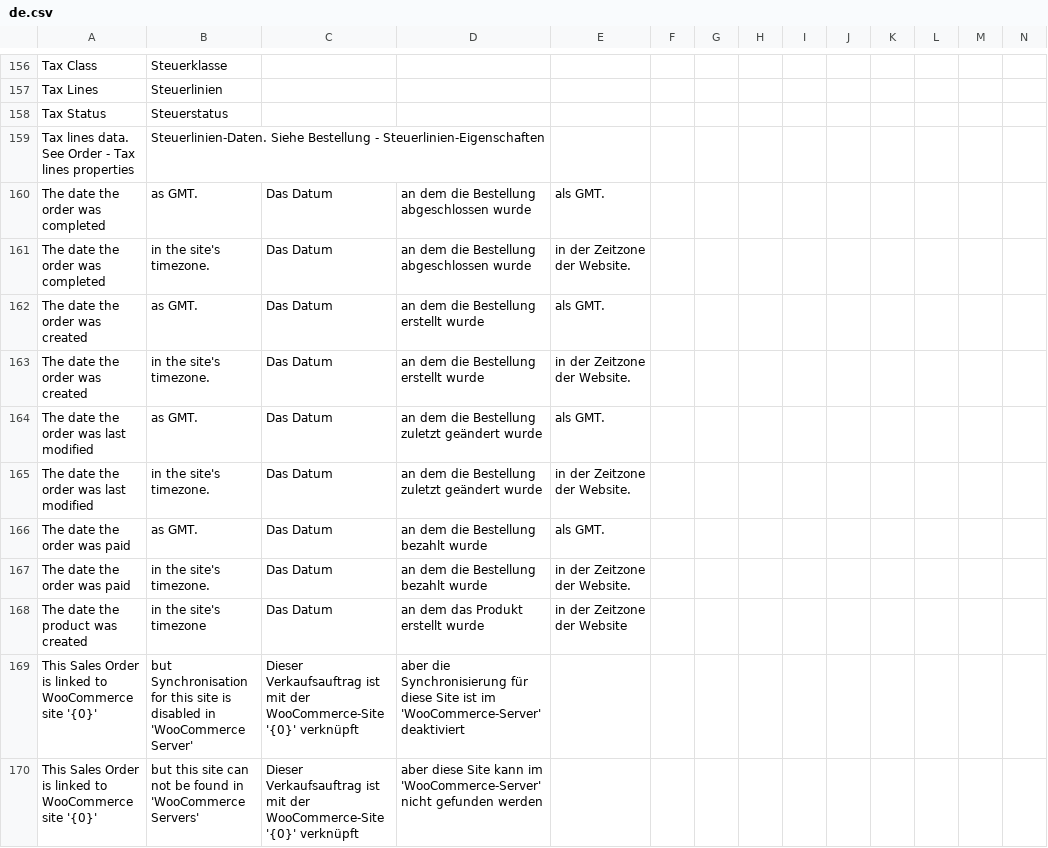
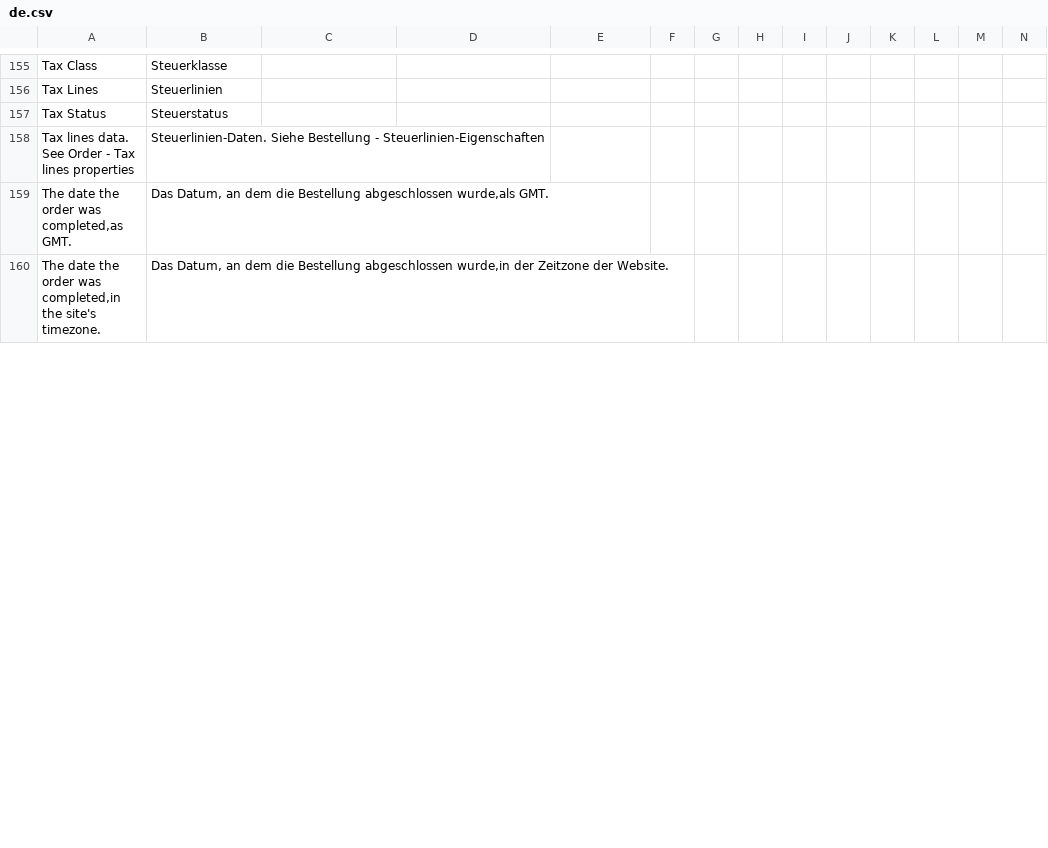
Before and after one commit to dvdl16/woocommerce_fusion, a CSV file: woocommerce_fusion/translations/de.csv, drawn as a sheet; only a part is shown, gaps mark what is left out; removed rows and columns are numbered as before the commit, all else as after; the diff covers the shown part only; the diff names each change by its address in the sheet, - before the commit and + after, or states it on an @@ line.

Commit message:
fix: bad translation files

```diff
--- a/woocommerce_fusion/translations/de.csv
+++ b/woocommerce_fusion/translations/de.csv
-row 160: The date the order was completed | as GMT. | Das Datum | an dem die Bestellung abgeschlossen wurde | als GMT.
-row 161: The date the order was completed | in the site's timezone. | Das Datum | an dem die Bestellung abgeschlossen wurde | in der Zeitzone der Website.
-row 162: The date the order was created | as GMT. | Das Datum | an dem die Bestellung erstellt wurde | als GMT.
-row 163: The date the order was created | in the site's timezone. | Das Datum | an dem die Bestellung erstellt wurde | in der Zeitzone der Website.
-row 164: The date the order was last modified | as GMT. | Das Datum | an dem die Bestellung zuletzt geändert wurde | als GMT.
-row 165: The date the order was last modified | in the site's timezone. | Das Datum | an dem die Bestellung zuletzt geändert wurde | in der Zeitzone der Website.
-row 166: The date the order was paid | as GMT. | Das Datum | an dem die Bestellung bezahlt wurde | als GMT.
-row 167: The date the order was paid | in the site's timezone. | Das Datum | an dem die Bestellung bezahlt wurde | in der Zeitzone der Website.
-row 168: The date the product was created | in the site's timezone | Das Datum | an dem das Produkt erstellt wurde | in der Zeitzone der Website
-row 169: This Sales Order is linked to WooCommerce site '{0}' | but Synchronisation for this site is disabled in 'WooCommerce Server' | Dieser Verkaufsauftrag ist mit der WooCommerce-Site '{0}' verknüpft | aber die Synchronisierung für diese Site ist im 'WooCommerce-Server' deaktiviert
-row 170: This Sales Order is linked to WooCommerce site '{0}' | but this site can not be found in 'WooCommerce Servers' | Dieser Verkaufsauftrag ist mit der WooCommerce-Site '{0}' verknüpft | aber diese Site kann im 'WooCommerce-Server' nicht gefunden werden
+row 159: The date the order was completed,as GMT. | Das Datum, an dem die Bestellung abgeschlossen wurde,als GMT.
+row 160: The date the order was completed,in the site's timezone. | Das Datum, an dem die Bestellung abgeschlossen wurde,in der Zeitzone der Website.
```
Also changed, not shown: 18 added rows, 10 removed rows and 34 edited cells elsewhere in this file, 1 other file.
